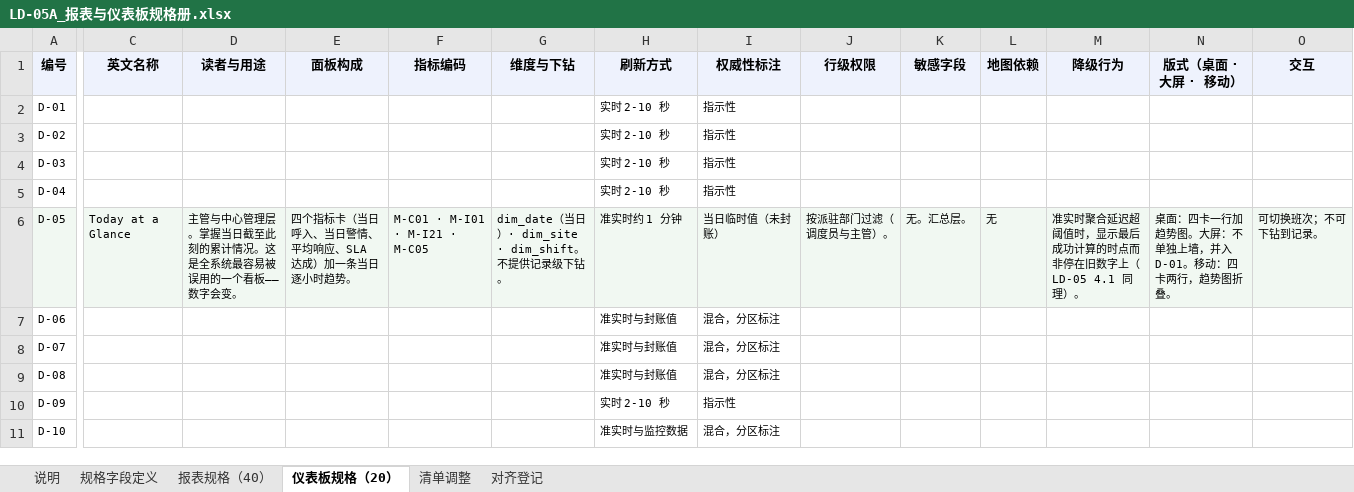
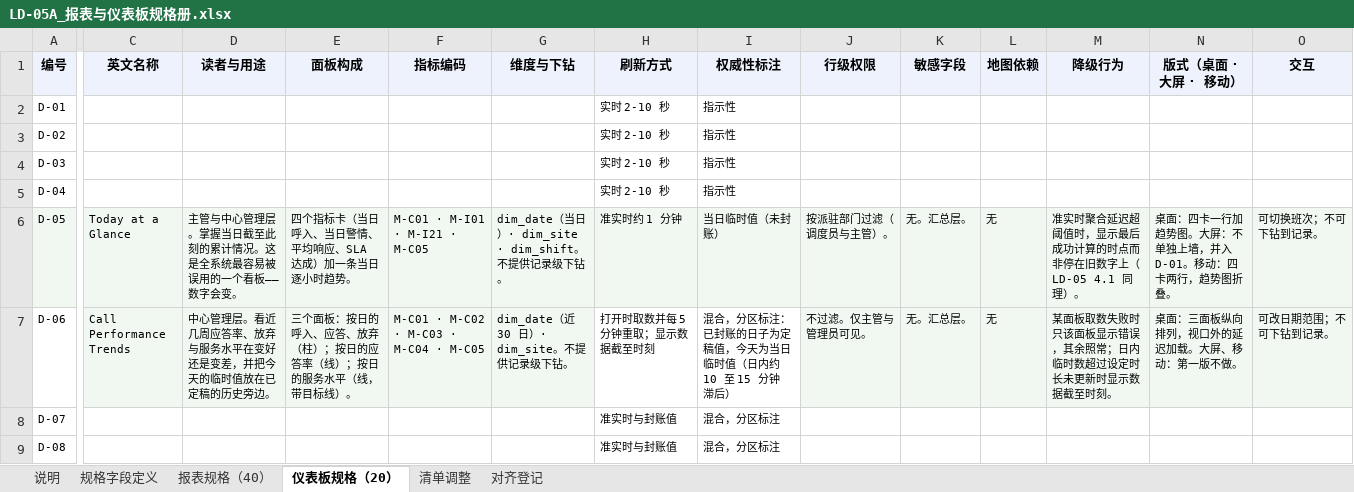
Before and after one commit to gavinc318-ctrl/nexora_bi, an Excel workbook: LD-05A_报表与仪表板规格册.xlsx, sheet 仪表板规格（20）, drawn as a sheet; only a part is shown, gaps mark what is left out; the shorter side is filled out with more unchanged rows; values as stored, in another font and other column widths than the file's, no borders; the diff covers the shown part only; the diff names each change by its address in the sheet, - before the commit and + after, or states it on an @@ line.

```diff
--- a/LD-05A_报表与仪表板规格册.xlsx (sheet 仪表板规格（20）)
+++ b/LD-05A_报表与仪表板规格册.xlsx (sheet 仪表板规格（20）)
-C7 (英文名称): (empty)
+C7 (英文名称): Call Performance Trends
-C7:G7 fill: none
+C7:G7 fill: #F1F8F2
-D7 (读者与用途): (empty)
+D7 (读者与用途): 中心管理层。看近几周应答率、放弃与服务水平在变好还是变差，并把今天的临时值放在已定稿的历史旁边。
-E7 (面板构成): (empty)
+E7 (面板构成): 三个面板：按日的呼入、应答、放弃（柱）；按日的应答率（线）；按日的服务水平（线，带目标线）。
-F7 (指标编码): (empty)
+F7 (指标编码): M-C01 · M-C02 · M-C03 · M-C04 · M-C05
-G7 (维度与下钻): (empty)
+G7 (维度与下钻): dim_date（近 30 日）· dim_site。不提供记录级下钻。
-H7 (刷新方式): 准实时与封账值
+H7 (刷新方式): 打开时取数并每 5 分钟重取；显示数据截至时刻
-I7 (权威性标注): 混合，分区标注
+I7 (权威性标注): 混合，分区标注：已封账的日子为定稿值，今天为当日临时值（日内约 10 至 15 分钟滞后）
-J7 (行级权限): (empty)
+J7 (行级权限): 不过滤。仅主管与管理员可见。
-J7:O7 fill: none
+J7:O7 fill: #F1F8F2
-K7 (敏感字段): (empty)
+K7 (敏感字段): 无。汇总层。
-L7 (地图依赖): (empty)
+L7 (地图依赖): 无
-M7 (降级行为): (empty)
+M7 (降级行为): 某面板取数失败时只该面板显示错误，其余照常；日内临时数超过设定时长未更新时显示数据截至时刻。
-N7 (版式（桌面 · 大屏 · 移动）): (empty)
+N7 (版式（桌面 · 大屏 · 移动）): 桌面：三面板纵向排列，视口外的延迟加载。大屏、移动：第一版不做。
-O7 (交互): (empty)
+O7 (交互): 可改日期范围；不可下钻到记录。
```
Also changed, not shown: 1 edited cell elsewhere in this sheet, sheet 报表规格（40）, 2 other files.
